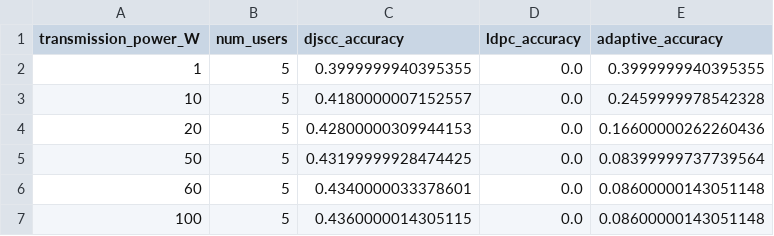
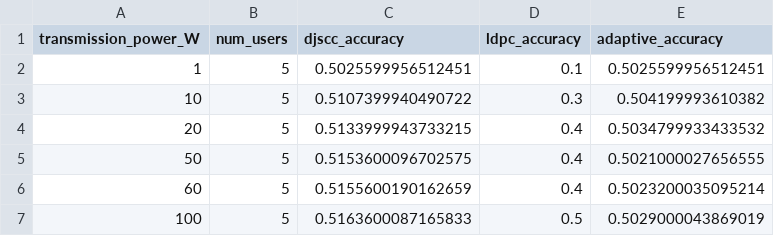
Before and after one commit to cahthuranag/SemanticCom, a CSV file: results/accuracy_results.csv, drawn as a sheet.

```diff
--- a/results/accuracy_results.csv
+++ b/results/accuracy_results.csv
@@ -1,7 +1,7 @@
 transmission_power_W,num_users,djscc_accuracy,ldpc_accuracy,adaptive_accuracy
-1,5,0.3999999940395355,0.0,0.3999999940395355
-10,5,0.4180000007152557,0.0,0.2459999978542328
-20,5,0.42800000309944153,0.0,0.16600000262260436
-50,5,0.43199999928474425,0.0,0.08399999737739564
-60,5,0.4340000033378601,0.0,0.08600000143051148
-100,5,0.4360000014305115,0.0,0.08600000143051148
+1,5,0.5025599956512451,0.1,0.5025599956512451
+10,5,0.5107399940490722,0.3,0.504199993610382
+20,5,0.5133999943733215,0.4,0.5034799933433532
+50,5,0.5153600096702575,0.4,0.5021000027656555
+60,5,0.5155600190162659,0.4,0.5023200035095214
+100,5,0.5163600087165833,0.5,0.5029000043869019
```
Also changed, not shown: results/aomi_results.csv, results/multi_user_detailed_results.csv, 12 other files.
